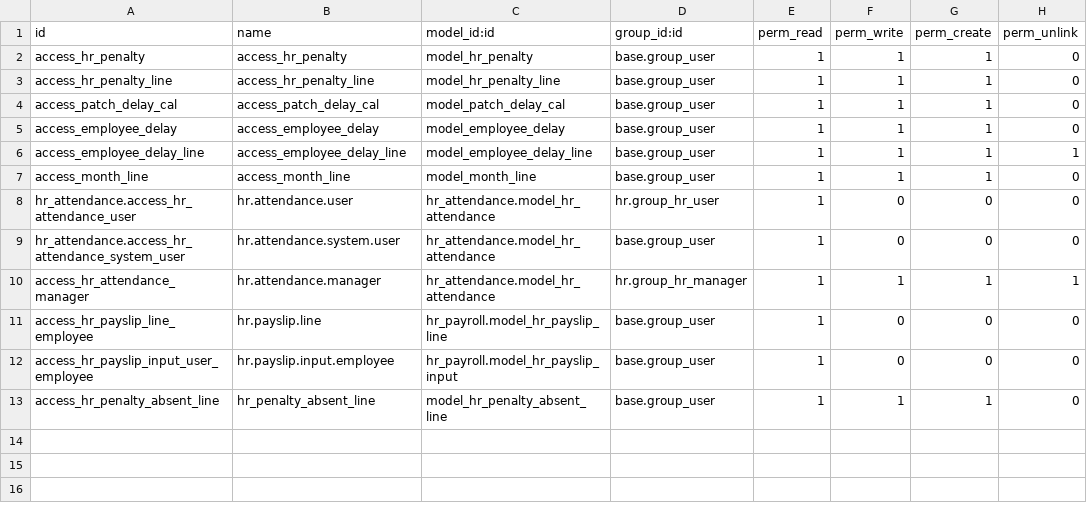
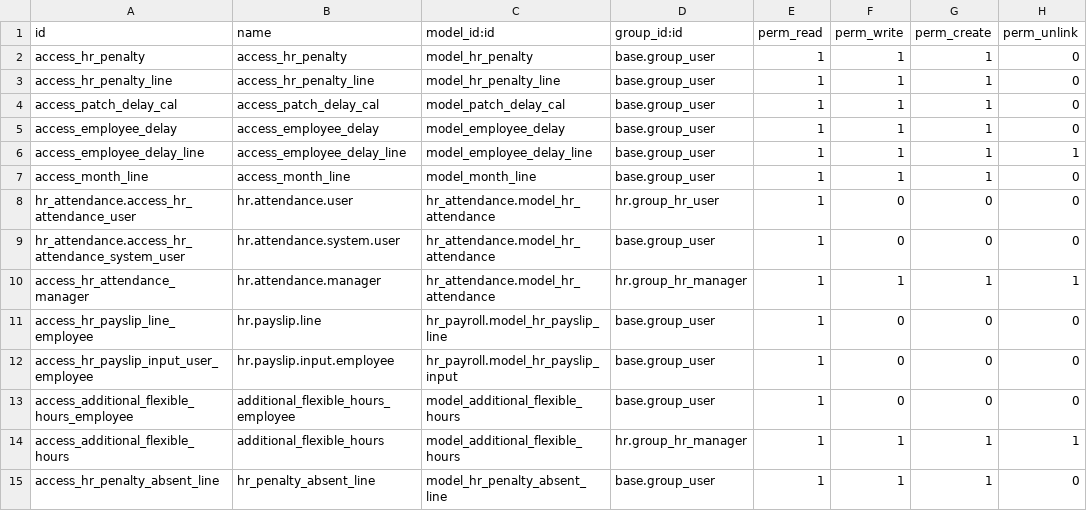
Before and after one commit to AhmedNoaman22/DSC18, a CSV file: elsaka_hr_penalty/security/ir.model.access.csv, drawn as a sheet.

Commit message:
elsaka_hr_penalty devloped for dsc hr by adding new page in penalty additonal flixable hours devloped02 181124 dsc18 Test

```diff
--- a/elsaka_hr_penalty/security/ir.model.access.csv
+++ b/elsaka_hr_penalty/security/ir.model.access.csv
@@ -12,2 +12,4 @@ access_hr_payslip_line_employee,hr.payslip.line,hr_payroll.model_hr_payslip_line
 access_hr_payslip_input_user_employee,hr.payslip.input.employee,hr_payroll.model_hr_payslip_input,base.group_user,1,0,0,0
+access_additional_flexible_hours_employee,additional_flexible_hours_employee,model_additional_flexible_hours,base.group_user,1,0,0,0
+access_additional_flexible_hours,additional_flexible_hours,model_additional_flexible_hours,hr.group_hr_manager,1,1,1,1
 access_hr_penalty_absent_line,hr_penalty_absent_line,model_hr_penalty_absent_line,base.group_user,1,1,1,0
```
Also changed, not shown: 2 other files.
